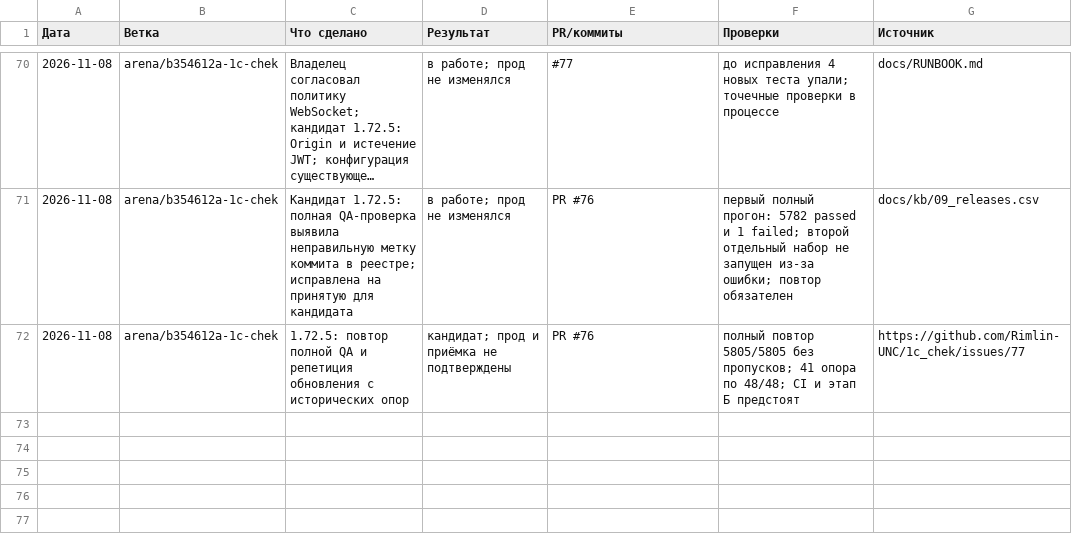
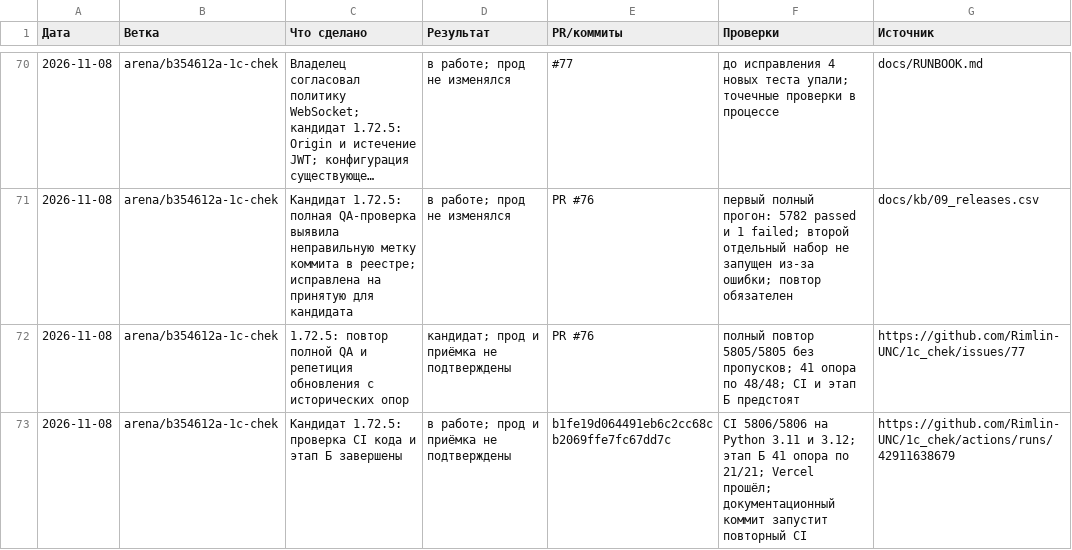
Before and after one commit to Rimlin-UNC/1c_chek, a CSV file: docs/kb/08_session_journal.csv, drawn as a sheet; only a part is shown, gaps mark what is left out; long unchanged cells end in ….

Commit message:
Документация: результаты проверки кандидата 1.72.5
Co-authored-by: arena-agent <297053741+arena-agent@users.noreply.github.com>

```diff
--- a/docs/kb/08_session_journal.csv
+++ b/docs/kb/08_session_journal.csv
@@ -72 +72,2 @@
 2026-11-08,arena/b354612a-1c-chek,1.72.5: повтор полной QA и репетиция обновления с исторических опор,кандидат; прод и приёмка не подтверждены,PR #76,полный повтор 5805/5805 без пропусков; 41 опора по 48/48; CI и этап Б предстоят,https://github.com/Rimlin-UNC/1c_chek/issues/77
+2026-11-08,arena/b354612a-1c-chek,Кандидат 1.72.5: проверка CI кода и этап Б завершены,в работе; прод и приёмка не подтверждены,b1fe19d064491eb6c2cc68cb2069ffe7fc67dd7c,CI 5806/5806 на Python 3.11 и 3.12; этап Б 41 опора по 21/21; Vercel прошёл; документационный коммит запустит повторный CI,https://github.com/Rimlin-UNC/1c_chek/actions/runs/42911638679
```
Also changed, not shown: docs/kb/09_releases.csv, 2 other files.
